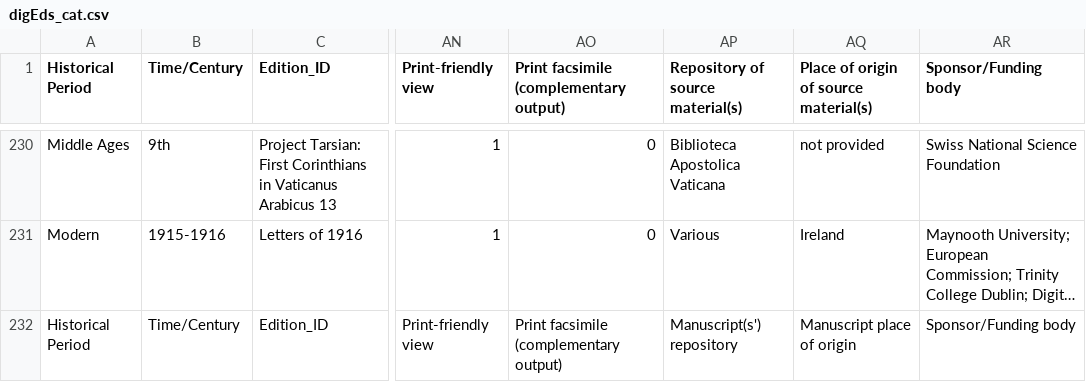
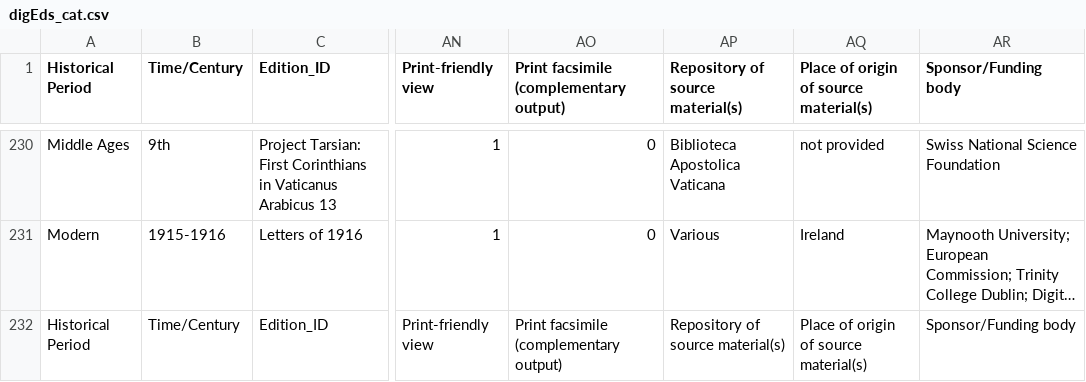
Before and after one commit to gfranzini/digEds_cat, a CSV file: digEds_cat.csv, drawn as a sheet; only a part is shown, gaps mark what is left out; long unchanged cells end in …; the diff names each change by its address in the sheet, - before the commit and + after, or states it on an @@ line.

Commit message:
Renamed two columns

```diff
--- a/digEds_cat.csv
+++ b/digEds_cat.csv
-AP232 (Repository of source material(s)): Manuscript(s') repository
+AP232 (Repository of source material(s)): Repository of source material(s)
-AQ232: Manuscript place of origin
+AQ232: Place of origin of source material(s)
```
